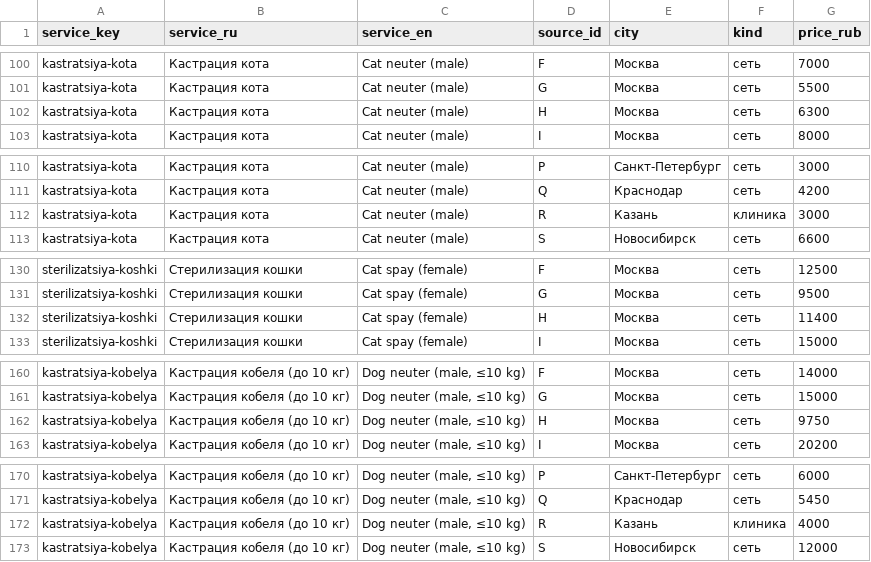
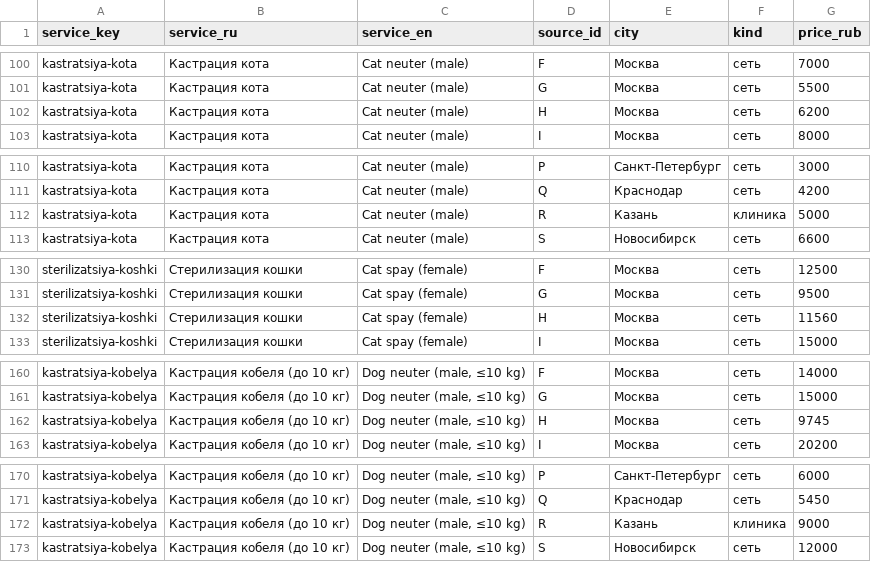
Before and after one commit to Bio-Vet/ru-vet-prices, a CSV file: data/ru-vet-prices.csv, drawn as a sheet; only a part is shown, gaps mark what is left out; the diff covers the shown part only.

```diff
--- a/data/ru-vet-prices.csv
+++ b/data/ru-vet-prices.csv
@@ -101,3 +101,3 @@ kastratsiya-kota,Кастрация кота,Cat neuter (male),F,Москва,с
 kastratsiya-kota,Кастрация кота,Cat neuter (male),G,Москва,сеть,5500
-kastratsiya-kota,Кастрация кота,Cat neuter (male),H,Москва,сеть,6300
+kastratsiya-kota,Кастрация кота,Cat neuter (male),H,Москва,сеть,6200
 kastratsiya-kota,Кастрация кота,Cat neuter (male),I,Москва,сеть,8000
@@ -111,3 +111,3 @@ kastratsiya-kota,Кастрация кота,Cat neuter (male),P,Санкт-Пе
 kastratsiya-kota,Кастрация кота,Cat neuter (male),Q,Краснодар,сеть,4200
-kastratsiya-kota,Кастрация кота,Cat neuter (male),R,Казань,клиника,3000
+kastratsiya-kota,Кастрация кота,Cat neuter (male),R,Казань,клиника,5000
 kastratsiya-kota,Кастрация кота,Cat neuter (male),S,Новосибирск,сеть,6600
@@ -131,3 +131,3 @@ sterilizatsiya-koshki,Стерилизация кошки,Cat spay (female),F,М
 sterilizatsiya-koshki,Стерилизация кошки,Cat spay (female),G,Москва,сеть,9500
-sterilizatsiya-koshki,Стерилизация кошки,Cat spay (female),H,Москва,сеть,11400
+sterilizatsiya-koshki,Стерилизация кошки,Cat spay (female),H,Москва,сеть,11560
 sterilizatsiya-koshki,Стерилизация кошки,Cat spay (female),I,Москва,сеть,15000
@@ -161,3 +161,3 @@ kastratsiya-kobelya,Кастрация кобеля (до 10 кг),"Dog neuter (
 kastratsiya-kobelya,Кастрация кобеля (до 10 кг),"Dog neuter (male, ≤10 kg)",G,Москва,сеть,15000
-kastratsiya-kobelya,Кастрация кобеля (до 10 кг),"Dog neuter (male, ≤10 kg)",H,Москва,сеть,9750
+kastratsiya-kobelya,Кастрация кобеля (до 10 кг),"Dog neuter (male, ≤10 kg)",H,Москва,сеть,9745
 kastratsiya-kobelya,Кастрация кобеля (до 10 кг),"Dog neuter (male, ≤10 kg)",I,Москва,сеть,20200
@@ -171,3 +171,3 @@ kastratsiya-kobelya,Кастрация кобеля (до 10 кг),"Dog neuter (
 kastratsiya-kobelya,Кастрация кобеля (до 10 кг),"Dog neuter (male, ≤10 kg)",Q,Краснодар,сеть,5450
-kastratsiya-kobelya,Кастрация кобеля (до 10 кг),"Dog neuter (male, ≤10 kg)",R,Казань,клиника,4000
+kastratsiya-kobelya,Кастрация кобеля (до 10 кг),"Dog neuter (male, ≤10 kg)",R,Казань,клиника,9000
 kastratsiya-kobelya,Кастрация кобеля (до 10 кг),"Dog neuter (male, ≤10 kg)",S,Новосибирск,сеть,12000
```
Also changed, not shown: 1 removed row and 17 edited cells elsewhere in this file, data/ru-vet-prices-by-city.csv, data/ru-vet-prices-summary.csv, 5 other files.
